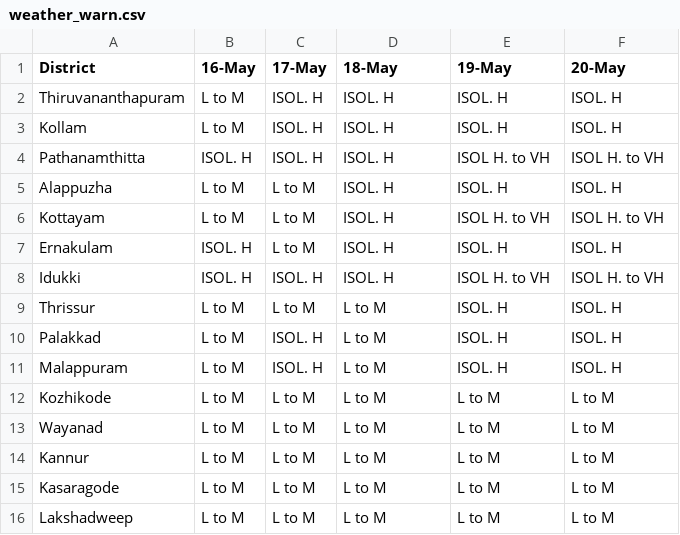
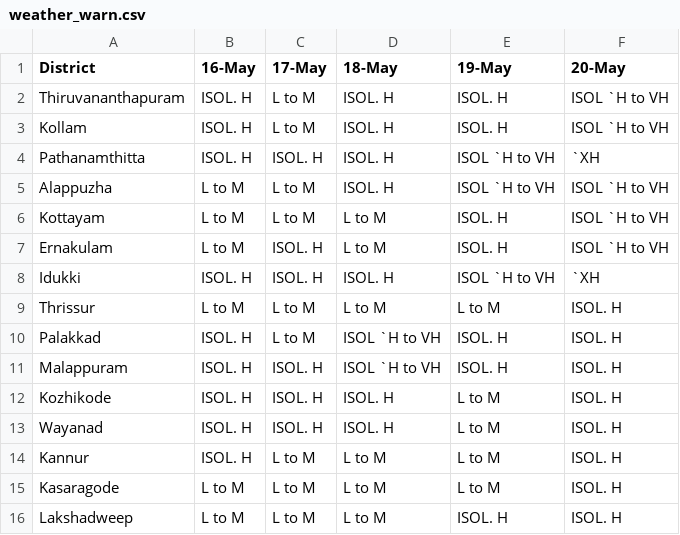
Before and after one commit to arungop/kerala-weather-collector, a CSV file: data/weather_warn.csv, drawn as a sheet.

```diff
--- a/data/weather_warn.csv
+++ b/data/weather_warn.csv
@@ -1,16 +1,16 @@
 District,16-May,17-May,18-May,19-May,20-May
-Thiruvananthapuram,L to M,ISOL. H,ISOL. H,ISOL. H,ISOL. H
-Kollam,L to M,ISOL. H,ISOL. H,ISOL. H,ISOL. H
-Pathanamthitta,ISOL. H,ISOL. H,ISOL. H,ISOL H. to VH,ISOL H. to VH
-Alappuzha,L to M,L to M,ISOL. H,ISOL. H,ISOL. H
-Kottayam,L to M,L to M,ISOL. H,ISOL H. to VH,ISOL H. to VH
-Ernakulam,ISOL. H,L to M,ISOL. H,ISOL. H,ISOL. H
-Idukki,ISOL. H,ISOL. H,ISOL. H,ISOL H. to VH,ISOL H. to VH
-Thrissur,L to M,L to M,L to M,ISOL. H,ISOL. H
-Palakkad,L to M,ISOL. H,L to M,ISOL. H,ISOL. H
-Malappuram,L to M,ISOL. H,L to M,ISOL. H,ISOL. H
-Kozhikode,L to M,L to M,L to M,L to M,L to M
-Wayanad,L to M,L to M,L to M,L to M,L to M
-Kannur,L to M,L to M,L to M,L to M,L to M
-Kasaragode,L to M,L to M,L to M,L to M,L to M
-Lakshadweep,L to M,L to M,L to M,L to M,L to M
+Thiruvananthapuram,ISOL. H,L to M,ISOL. H,ISOL. H,ISOL `H to VH
+Kollam,ISOL. H,L to M,ISOL. H,ISOL. H,ISOL `H to VH
+Pathanamthitta,ISOL. H,ISOL. H,ISOL. H,ISOL `H to VH,`XH
+Alappuzha,L to M,L to M,ISOL. H,ISOL `H to VH,ISOL `H to VH
+Kottayam,L to M,L to M,L to M,ISOL. H,ISOL `H to VH
+Ernakulam,L to M,ISOL. H,L to M,ISOL. H,ISOL `H to VH
+Idukki,ISOL. H,ISOL. H,ISOL. H,ISOL `H to VH,`XH
+Thrissur,L to M,L to M,L to M,L to M,ISOL. H
+Palakkad,ISOL. H,L to M,ISOL `H to VH,ISOL. H,ISOL. H
+Malappuram,ISOL. H,ISOL. H,ISOL `H to VH,ISOL. H,ISOL. H
+Kozhikode,ISOL. H,ISOL. H,ISOL. H,L to M,ISOL. H
+Wayanad,ISOL. H,ISOL. H,ISOL. H,L to M,ISOL. H
+Kannur,ISOL. H,L to M,L to M,L to M,ISOL. H
+Kasaragode,L to M,L to M,L to M,L to M,ISOL. H
+Lakshadweep,L to M,L to M,L to M,ISOL. H,ISOL. H
```
Also changed, not shown: docs/data/weather_warn.csv, 3 other files.
